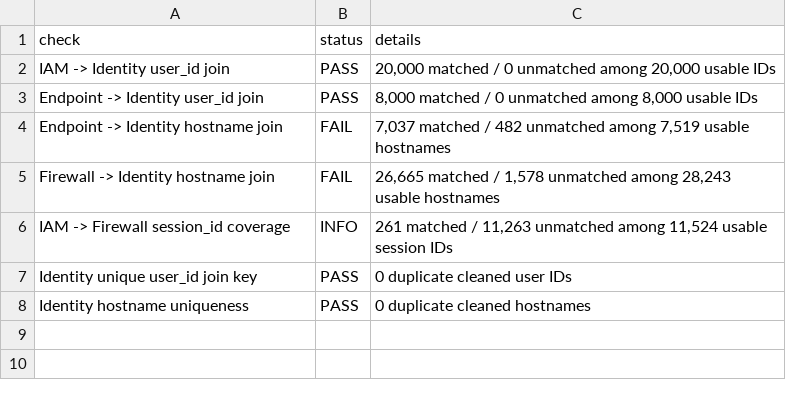
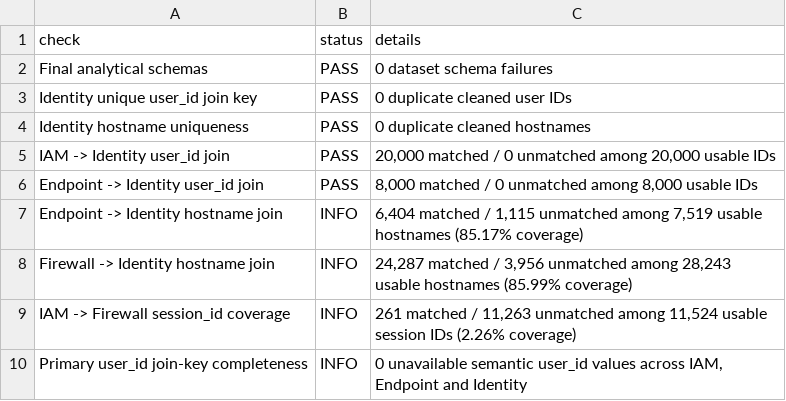
Before and after one commit to Dakshgupta25/Datathon, a CSV file: reports/cleaned_join_validation_summary.csv, drawn as a sheet.

```diff
--- a/reports/cleaned_join_validation_summary.csv
+++ b/reports/cleaned_join_validation_summary.csv
@@ -1,8 +1,10 @@
 check,status,details
+Final analytical schemas,PASS,0 dataset schema failures
+Identity unique user_id join key,PASS,0 duplicate cleaned user IDs
+Identity hostname uniqueness,PASS,0 duplicate cleaned hostnames
 IAM -> Identity user_id join,PASS,"20,000 matched / 0 unmatched among 20,000 usable IDs"
 Endpoint -> Identity user_id join,PASS,"8,000 matched / 0 unmatched among 8,000 usable IDs"
-Endpoint -> Identity hostname join,FAIL,"7,037 matched / 482 unmatched among 7,519 usable hostnames"
-Firewall -> Identity hostname join,FAIL,"26,665 matched / 1,578 unmatched among 28,243 usable hostnames"
-IAM -> Firewall session_id coverage,INFO,"261 matched / 11,263 unmatched among 11,524 usable session IDs"
-Identity unique user_id join key,PASS,0 duplicate cleaned user IDs
-Identity hostname uniqueness,PASS,0 duplicate cleaned hostnames
+Endpoint -> Identity hostname join,INFO,"6,404 matched / 1,115 unmatched among 7,519 usable hostnames (85.17% coverage)"
+Firewall -> Identity hostname join,INFO,"24,287 matched / 3,956 unmatched among 28,243 usable hostnames (85.99% coverage)"
+IAM -> Firewall session_id coverage,INFO,"261 matched / 11,263 unmatched among 11,524 usable session IDs (2.26% coverage)"
+Primary user_id join-key completeness,INFO,"0 unavailable semantic user_id values across IAM, Endpoint and Identity"
```
Also changed, not shown: reports/cleaning_log.csv, reports/endpoint_cleaning_summary.csv, 19 other files.
